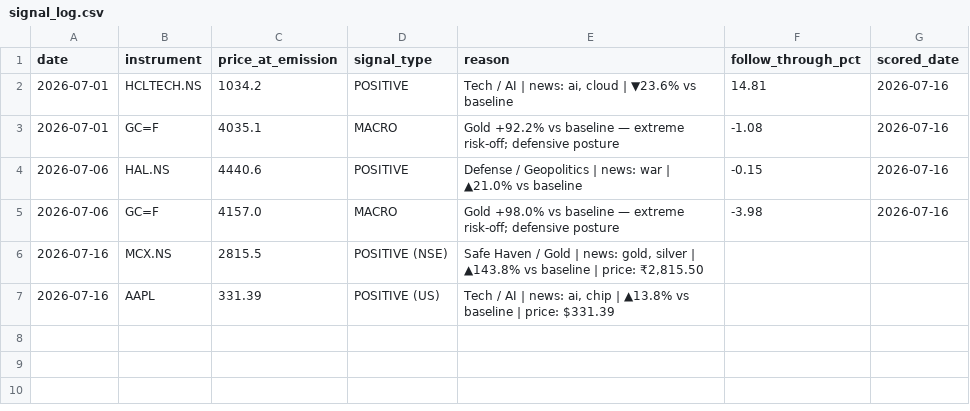
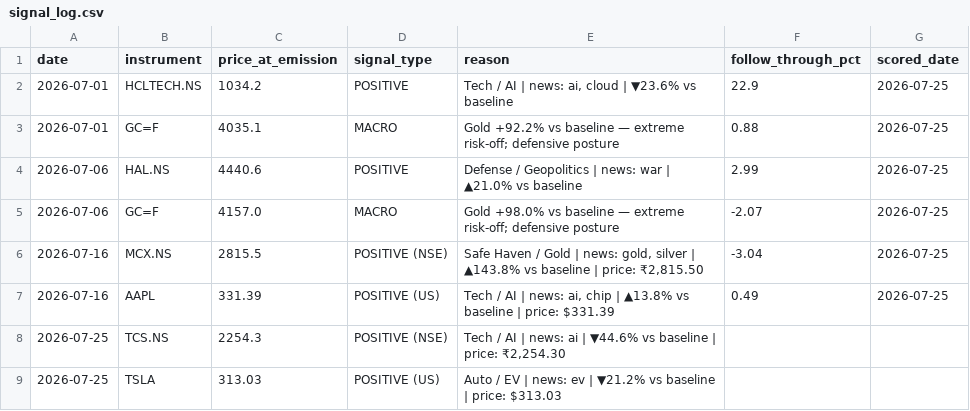
Before and after one commit to suryaprabhakaran/vest-routines, a CSV file: output/signal_log.csv, drawn as a sheet.

```diff
--- a/output/signal_log.csv
+++ b/output/signal_log.csv
@@ -1,7 +1,9 @@
 date,instrument,price_at_emission,signal_type,reason,follow_through_pct,scored_date
-2026-07-01,HCLTECH.NS,1034.2,POSITIVE,"Tech / AI | news: ai, cloud | ▼23.6% vs baseline",14.81,2026-07-16
-2026-07-01,GC=F,4035.1,MACRO,Gold +92.2% vs baseline — extreme risk-off; defensive posture,-1.08,2026-07-16
-2026-07-06,HAL.NS,4440.6,POSITIVE,Defense / Geopolitics | news: war | ▲21.0% vs baseline,-0.15,2026-07-16
-2026-07-06,GC=F,4157.0,MACRO,Gold +98.0% vs baseline — extreme risk-off; defensive posture,-3.98,2026-07-16
-2026-07-16,MCX.NS,2815.5,POSITIVE (NSE),"Safe Haven / Gold | news: gold, silver | ▲143.8% vs baseline | price: ₹2,815.50",,
-2026-07-16,AAPL,331.39,POSITIVE (US),"Tech / AI | news: ai, chip | ▲13.8% vs baseline | price: $331.39",,
+2026-07-01,HCLTECH.NS,1034.2,POSITIVE,"Tech / AI | news: ai, cloud | ▼23.6% vs baseline",22.9,2026-07-25
+2026-07-01,GC=F,4035.1,MACRO,Gold +92.2% vs baseline — extreme risk-off; defensive posture,0.88,2026-07-25
+2026-07-06,HAL.NS,4440.6,POSITIVE,Defense / Geopolitics | news: war | ▲21.0% vs baseline,2.99,2026-07-25
+2026-07-06,GC=F,4157.0,MACRO,Gold +98.0% vs baseline — extreme risk-off; defensive posture,-2.07,2026-07-25
+2026-07-16,MCX.NS,2815.5,POSITIVE (NSE),"Safe Haven / Gold | news: gold, silver | ▲143.8% vs baseline | price: ₹2,815.50",-3.04,2026-07-25
+2026-07-16,AAPL,331.39,POSITIVE (US),"Tech / AI | news: ai, chip | ▲13.8% vs baseline | price: $331.39",0.49,2026-07-25
+2026-07-25,TCS.NS,2254.3,POSITIVE (NSE),"Tech / AI | news: ai | ▼44.6% vs baseline | price: ₹2,254.30",,
+2026-07-25,TSLA,313.03,POSITIVE (US),Auto / EV | news: ev | ▼21.2% vs baseline | price: $313.03,,
```
Also changed, not shown: 2 other files.
